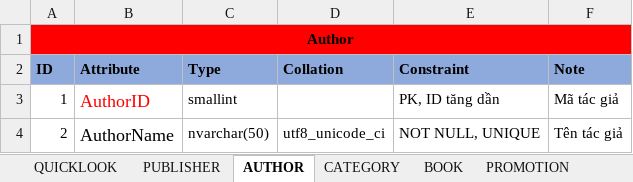
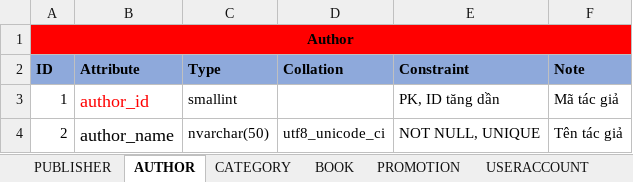
Before and after one commit to nnthienphuc/PTIT-Bookstore-E-commerce-Website, an Excel workbook: Document/Final-Design-Database.xlsx, sheet AUTHOR, drawn as a sheet; values as stored, in another font and other column widths than the file's, no borders; the diff names each change by its address in the sheet, - before the commit and + after, or states it on an @@ line.

```diff
--- a/Document/Final-Design-Database.xlsx (sheet AUTHOR)
+++ b/Document/Final-Design-Database.xlsx (sheet AUTHOR)
-B3 (Attribute): AuthorID
+B3 (Attribute): author_id
-B4 (Attribute): AuthorName
+B4 (Attribute): author_name
```
Also changed, not shown: sheet STAFFACCOUNT, sheet USERACCOUNT, sheet ORDER, sheet ORDERDETAIL, sheet BOOK, sheet CART, 4 more sheets, other sheet tabs, 3 other files.
